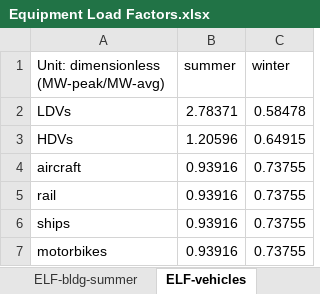
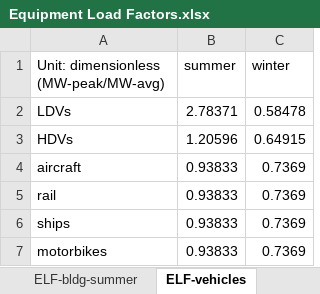
Before and after one commit to EnergyInnovation/eps-virginia, an Excel workbook: InputData/elec/ELF/Equipment Load Factors.xlsx, sheet ELF-vehicles, drawn as a sheet; values as stored, in another font and other column widths than the file's, no borders; the diff names each change by its address in the sheet, - before the commit and + after, or states it on an @@ line.

```diff
--- a/InputData/elec/ELF/Equipment Load Factors.xlsx (sheet ELF-vehicles)
+++ b/InputData/elec/ELF/Equipment Load Factors.xlsx (sheet ELF-vehicles)
-B4:B7 (summer): 0.93916
+B4:B7 (summer): 0.93833
-C4:C7 (winter): 0.73755
+C4:C7 (winter): 0.7369
```
Also changed, not shown: sheet ELF-bldg-winter, sheet ELF-bldg-summer, 4 other files.
